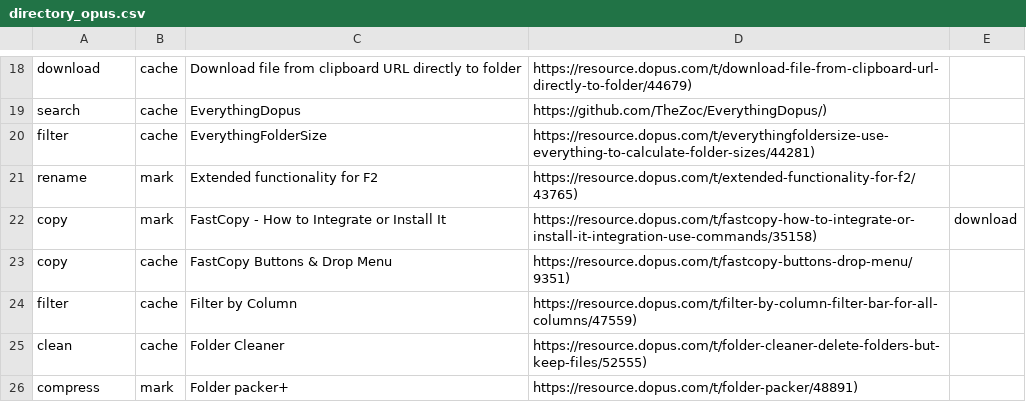
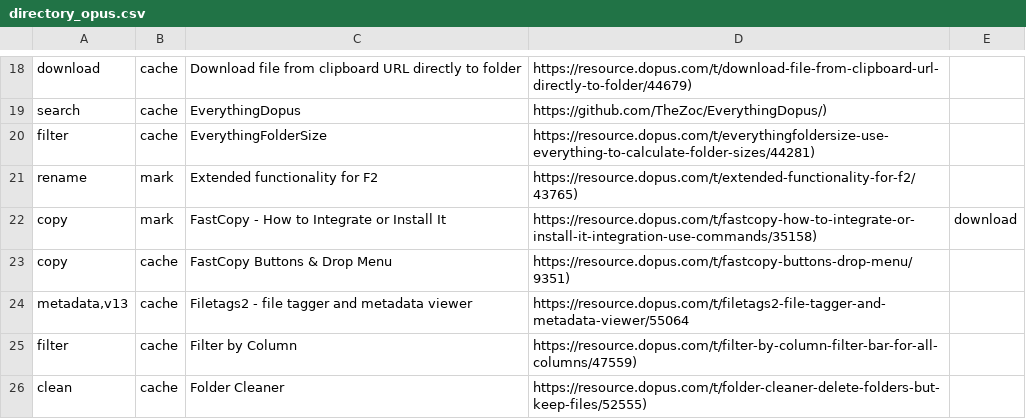
Before and after one commit to scillidan/database_csv, a CSV file: resource/directory_opus.csv, drawn as a sheet; only a part is shown, gaps mark what is left out; the shorter side is filled out with more unchanged rows; the diff names each change by its address in the sheet, - before the commit and + after, or states it on an @@ line.

```diff
--- a/resource/directory_opus.csv
+++ b/resource/directory_opus.csv
+row 24: metadata,v13 | cache | Filetags2 - file tagger and metadata viewer | https://resource.dopus.com/t/filetags2-file-tagger-and-metadata-viewer/55064
```
Also changed, not shown: resource/datasette.csv, resource/godot.csv, 9 other files.
